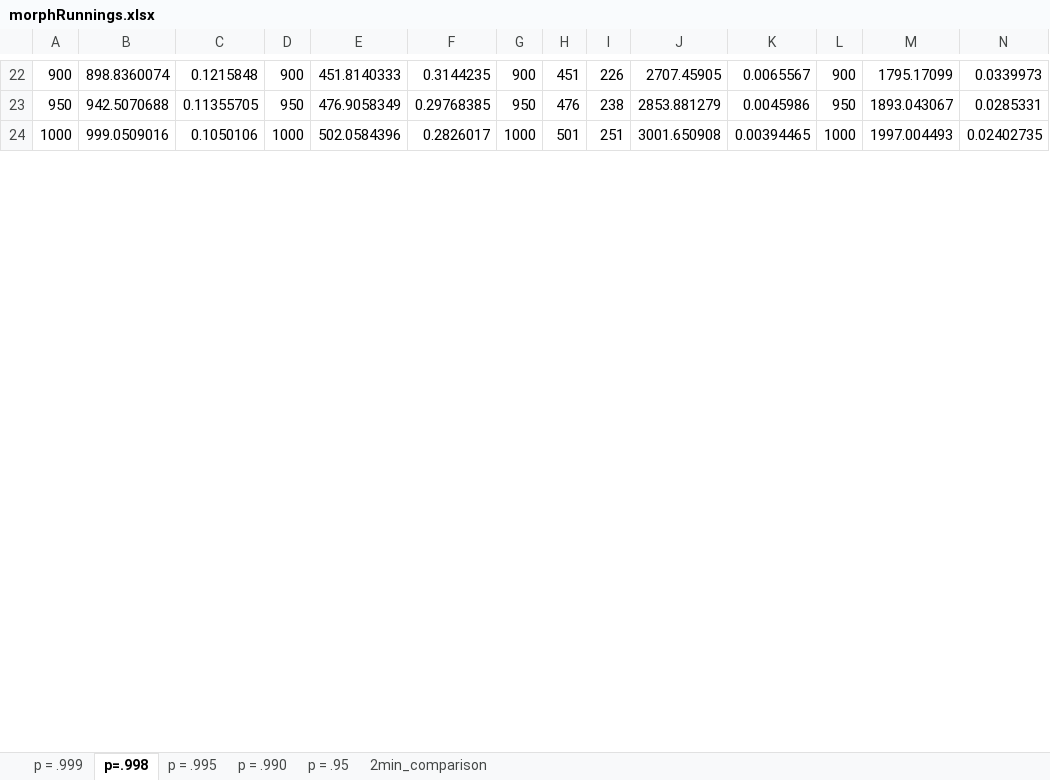
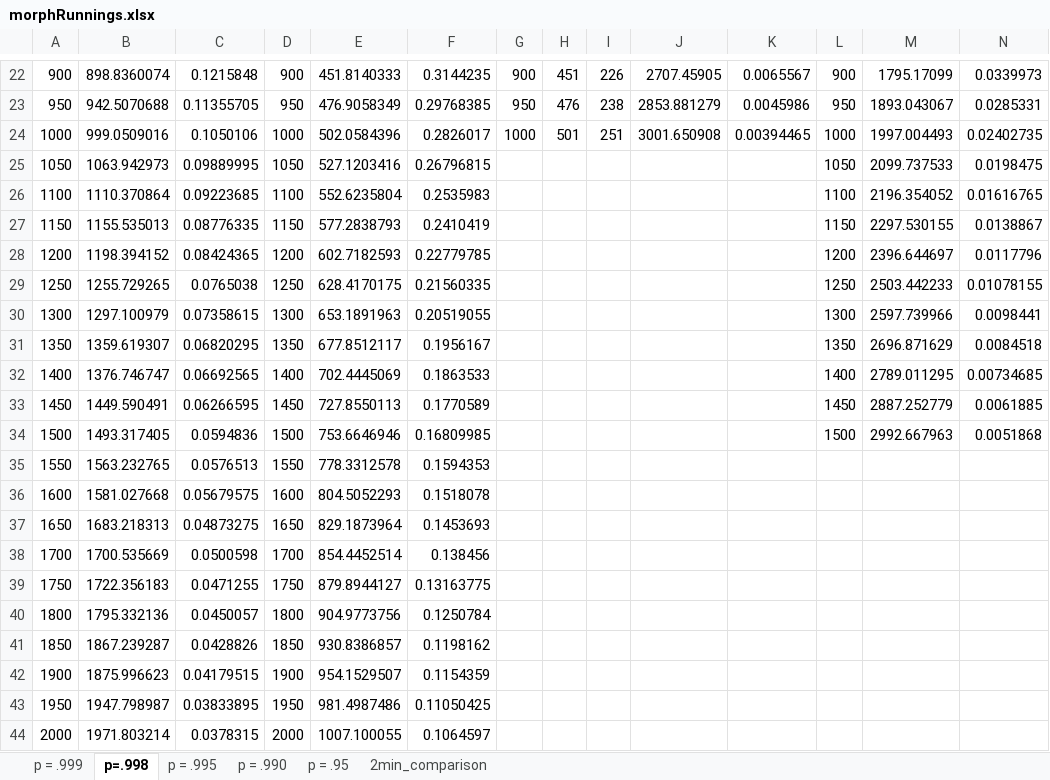
Before and after one commit to therealshah/Thesis, an Excel workbook: graphs/morphRunnings.xlsx, sheet p=.998, drawn as a sheet; only a part is shown, gaps mark what is left out; values as stored, in another font and other column widths than the file's, no borders; charts and pictures not drawn; the diff covers the shown part only; the diff names each change by its address in the sheet, - before the commit and + after, or states it on an @@ line.

```diff
--- a/graphs/morphRunnings.xlsx (sheet p=.998)
+++ b/graphs/morphRunnings.xlsx (sheet p=.998)
+row 25: 1050 | 1063.942973 | 0.09889995 | 1050 | 527.1203416 | 0.26796815 |  |  |  |  |  | 1050 | 2099.737533 | 0.0198475
+row 26: 1100 | 1110.370864 | 0.09223685 | 1100 | 552.6235804 | 0.2535983 |  |  |  |  |  | 1100 | 2196.354052 | 0.01616765
+row 27: 1150 | 1155.535013 | 0.08776335 | 1150 | 577.2838793 | 0.2410419 |  |  |  |  |  | 1150 | 2297.530155 | 0.0138867
+row 28: 1200 | 1198.394152 | 0.08424365 | 1200 | 602.7182593 | 0.22779785 |  |  |  |  |  | 1200 | 2396.644697 | 0.0117796
+row 29: 1250 | 1255.729265 | 0.0765038 | 1250 | 628.4170175 | 0.21560335 |  |  |  |  |  | 1250 | 2503.442233 | 0.01078155
+row 30: 1300 | 1297.100979 | 0.07358615 | 1300 | 653.1891963 | 0.20519055 |  |  |  |  |  | 1300 | 2597.739966 | 0.0098441
+row 31: 1350 | 1359.619307 | 0.06820295 | 1350 | 677.8512117 | 0.1956167 |  |  |  |  |  | 1350 | 2696.871629 | 0.0084518
+row 32: 1400 | 1376.746747 | 0.06692565 | 1400 | 702.4445069 | 0.1863533 |  |  |  |  |  | 1400 | 2789.011295 | 0.00734685
+row 33: 1450 | 1449.590491 | 0.06266595 | 1450 | 727.8550113 | 0.1770589 |  |  |  |  |  | 1450 | 2887.252779 | 0.0061885
+row 34: 1500 | 1493.317405 | 0.0594836 | 1500 | 753.6646946 | 0.16809985 |  |  |  |  |  | 1500 | 2992.667963 | 0.0051868
+row 35: 1550 | 1563.232765 | 0.0576513 | 1550 | 778.3312578 | 0.1594353
+row 36: 1600 | 1581.027668 | 0.05679575 | 1600 | 804.5052293 | 0.1518078
+row 37: 1650 | 1683.218313 | 0.04873275 | 1650 | 829.1873964 | 0.1453693
+row 38: 1700 | 1700.535669 | 0.0500598 | 1700 | 854.4452514 | 0.138456
+row 39: 1750 | 1722.356183 | 0.0471255 | 1750 | 879.8944127 | 0.13163775
+row 40: 1800 | 1795.332136 | 0.0450057 | 1800 | 904.9773756 | 0.1250784
+row 41: 1850 | 1867.239287 | 0.0428826 | 1850 | 930.8386857 | 0.1198162
+row 42: 1900 | 1875.996623 | 0.04179515 | 1900 | 954.1529507 | 0.1154359
+row 43: 1950 | 1947.798987 | 0.03833895 | 1950 | 981.4987486 | 0.11050425
+row 44: 2000 | 1971.803214 | 0.0378315 | 2000 | 1007.100055 | 0.1064597
```
Also changed, not shown: 86 added rows elsewhere in this sheet, sheet p = .999, charts or pictures, 8 other files.
